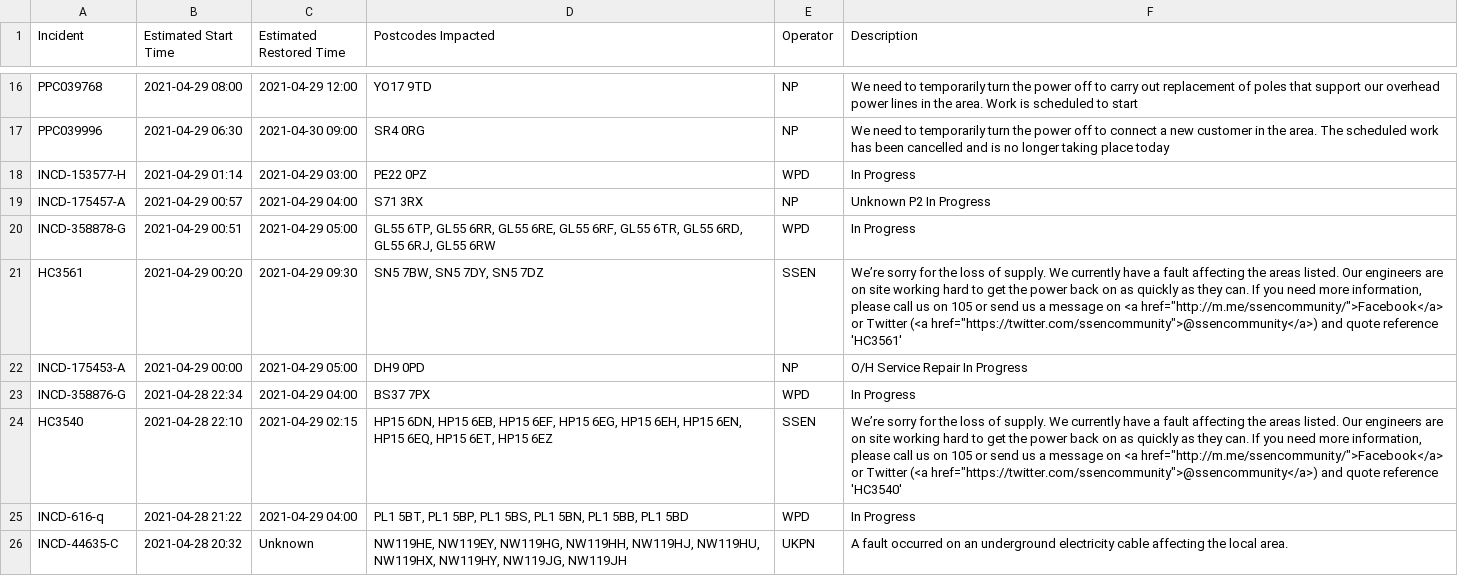
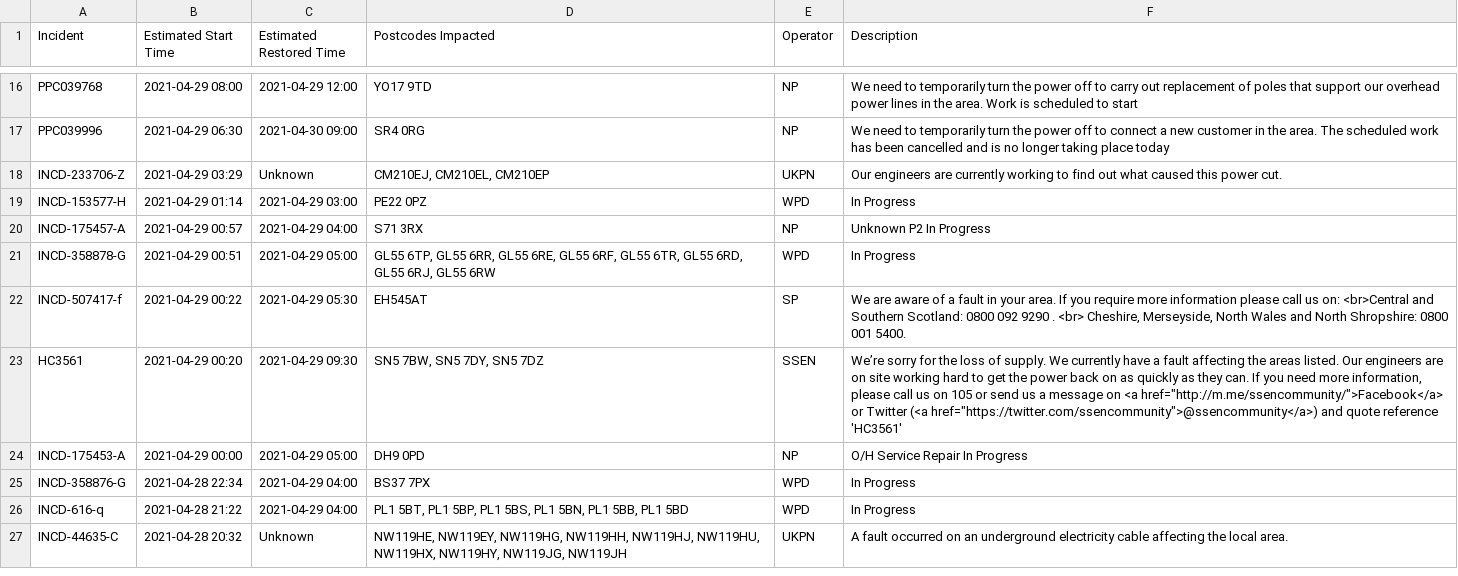
Before and after one commit to OSUKED/Outage-Watch, a CSV file: docs/data/outages.csv, drawn as a sheet; only a part is shown, gaps mark what is left out; the diff covers the shown part only.

```diff
--- a/docs/data/outages.csv
+++ b/docs/data/outages.csv
@@ -17,2 +17,3 @@ PPC039768,2021-04-29 08:00,2021-04-29 12:00,YO17 9TD,NP,We need to temporarily t
 PPC039996,2021-04-29 06:30,2021-04-30 09:00,SR4 0RG,NP,We need to temporarily turn the power off to connect a new customer in the area. The scheduled work has been cancelled and is no longer taking place today
+INCD-233706-Z,2021-04-29 03:29,Unknown,"CM210EJ, CM210EL, CM210EP",UKPN,Our engineers are currently working to find out what caused this power cut.
 INCD-153577-H,2021-04-29 01:14,2021-04-29 03:00,PE22 0PZ,WPD,In Progress
@@ -20,2 +21,3 @@ INCD-175457-A,2021-04-29 00:57,2021-04-29 04:00,S71 3RX,NP,Unknown P2 In Progres
 INCD-358878-G,2021-04-29 00:51,2021-04-29 05:00,"GL55 6TP, GL55 6RR, GL55 6RE, GL55 6RF, GL55 6TR, GL55 6RD, GL55 6RJ, GL55 6RW",WPD,In Progress
+INCD-507417-f,2021-04-29 00:22,2021-04-29 05:30,EH545AT,SP,"We are aware of a fault in your area. If you require more information please call us on: <br>Central and Southern Scotland:  0800 092 9290 . <br> Cheshire, Merseyside, North Wales and North Shropshire: 0800 001 5400."
 HC3561,2021-04-29 00:20,2021-04-29 09:30,"SN5 7BW, SN5 7DY, SN5 7DZ",SSEN,"We’re sorry for the loss of supply. We currently have a fault affecting the areas listed. Our engineers are on site working hard to get the power back on as quickly as they can. If you need more information, please call us on 105 or send us a message on <a href=""http://m.me/ssencommunity/"">Facebook</a> or Twitter (<a href=""https://twitter.com/ssencommunity"">@ssencommunity</a>) and quote reference 'HC3561'"
@@ -23,3 +25,2 @@ INCD-175453-A,2021-04-29 00:00,2021-04-29 05:00,DH9 0PD,NP,O/H Service Repair In
 INCD-358876-G,2021-04-28 22:34,2021-04-29 04:00,BS37 7PX,WPD,In Progress
-HC3540,2021-04-28 22:10,2021-04-29 02:15,"HP15 6DN, HP15 6EB, HP15 6EF, HP15 6EG, HP15 6EH, HP15 6EN, HP15 6EQ, HP15 6ET, HP15 6EZ",SSEN,"We’re sorry for the loss of supply. We currently have a fault affecting the areas listed. Our engineers are on site working hard to get the power back on as quickly as they can. If you need more information, please call us on 105 or send us a message on <a href=""http://m.me/ssencommunity/"">Facebook</a> or Twitter (<a href=""https://twitter.com/ssencommunity"">@ssencommunity</a>) and quote reference 'HC3540'"
 INCD-616-q,2021-04-28 21:22,2021-04-29 04:00,"PL1 5BT, PL1 5BP, PL1 5BS, PL1 5BN, PL1 5BB, PL1 5BD",WPD,In Progress
```
Also changed, not shown: 1 removed row and 2 edited cells elsewhere in this file, 7 other files.
